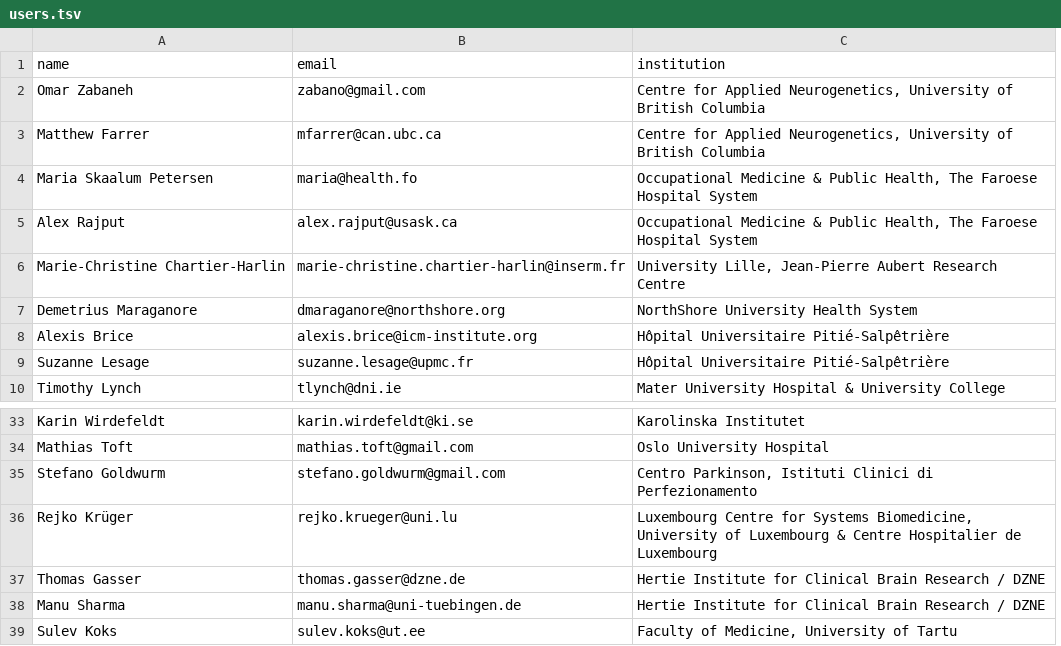
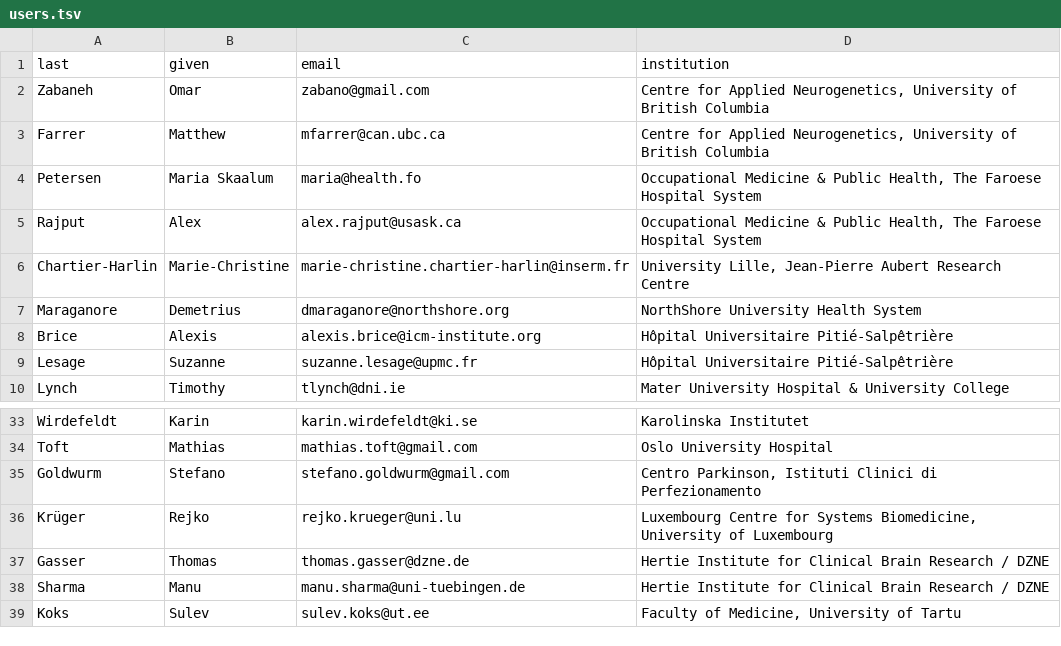
Before and after one commit to jjuhn/geopd, a TSV file: src/geopd/orm/data/users.tsv, drawn as a sheet; only a part is shown, gaps mark what is left out; removed rows and columns are numbered as before the commit, all else as after; the diff names each change by its address in the sheet, - before the commit and + after, or states it on an @@ line.

Commit message:
improved registration and user info, and added post form

```diff
--- a/src/geopd/orm/data/users.tsv
+++ b/src/geopd/orm/data/users.tsv
-column A (name), rows 2-10: Omar Zabaneh | Matthew Farrer | Maria Skaalum Petersen | Alex Rajput | Marie-Christine Chartier-Harlin | Demetrius Maraganore | Alexis Brice | Suzanne Lesage | Timothy Lynch; rows 33-39: Karin Wirdefeldt | Mathias Toft | Stefano Goldwurm | Rejko Krüger | Thomas Gasser | Manu Sharma | Sulev Koks
+column A (last), rows 2-10: Zabaneh | Farrer | Petersen | Rajput | Chartier-Harlin | Maraganore | Brice | Lesage | Lynch; rows 33-39: Wirdefeldt | Toft | Goldwurm | Krüger | Gasser | Sharma | Koks
+column B (given), rows 2-10: Omar | Matthew | Maria Skaalum | Alex | Marie-Christine | Demetrius | Alexis | Suzanne | Timothy; rows 33-39: Karin | Mathias | Stefano | Rejko | Thomas | Manu | Sulev
-D36 (institution): …of Luxembourg & Centre Hospitalier de Luxembourg
+D36 (institution): …of Luxembourg
```
Also changed, not shown: 20 other files.
